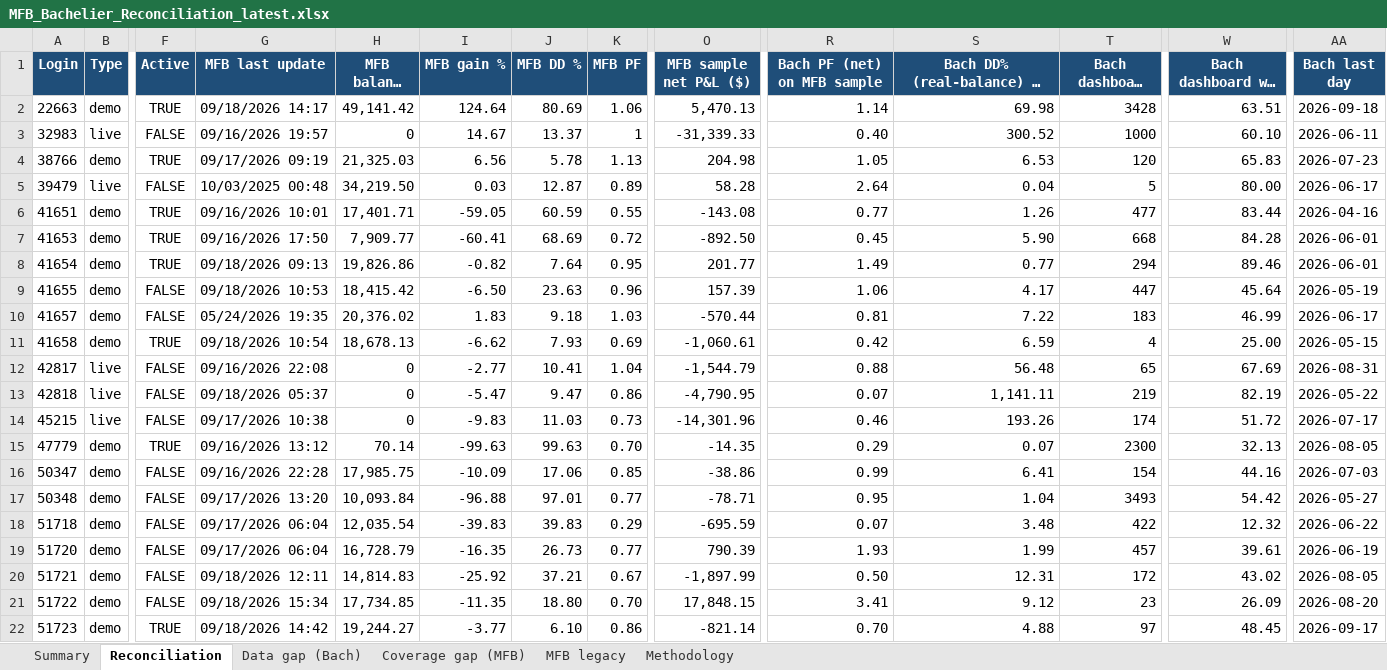
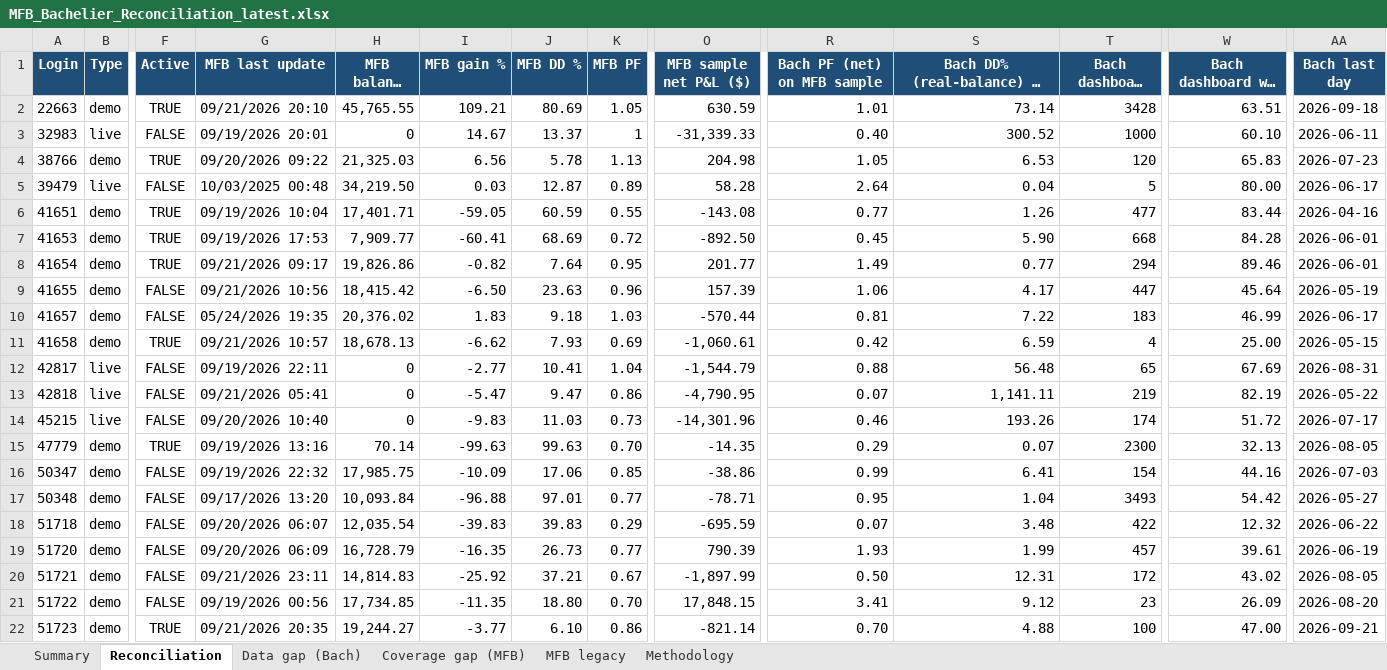
Before and after one commit to TheCryptocrat/bachelier-dashboards, an Excel workbook: MFB_Bachelier_Reconciliation_latest.xlsx, sheet Reconciliation, drawn as a sheet; only a part is shown, gaps mark what is left out; long unchanged cells end in …; values as stored, in another font and other column widths than the file's, no borders; the diff covers the shown part only; the diff names each change by its address in the sheet, - before the commit and + after, or states it on an @@ line.

Commit message:
Update dashboards — 2026-09-22

```diff
--- a/MFB_Bachelier_Reconciliation_latest.xlsx (sheet Reconciliation)
+++ b/MFB_Bachelier_Reconciliation_latest.xlsx (sheet Reconciliation)
-G2 (MFB last update): 09/18/2026 14:17
+G2 (MFB last update): 09/21/2026 20:10
-H2 (MFB balance ($)): 49,141.42
+H2 (MFB balance ($)): 45,765.55
-I2 (MFB gain %): 124.64
+I2 (MFB gain %): 109.21
-K2 (MFB PF): 1.06
+K2 (MFB PF): 1.05
-O2 (MFB sample net P&L ($)): 5,470.13
+O2 (MFB sample net P&L ($)): 630.59
-R2 (Bach PF (net) on MFB sample): 1.14
+R2 (Bach PF (net) on MFB sample): 1.01
-S2: 69.98
+S2: 73.14
-G3 (MFB last update): 09/16/2026 19:57
+G3 (MFB last update): 09/19/2026 20:01
-G4 (MFB last update): 09/17/2026 09:19
+G4 (MFB last update): 09/20/2026 09:22
-G6 (MFB last update): 09/16/2026 10:01
+G6 (MFB last update): 09/19/2026 10:04
-G7 (MFB last update): 09/16/2026 17:50
+G7 (MFB last update): 09/19/2026 17:53
-G8 (MFB last update): 09/18/2026 09:13
+G8 (MFB last update): 09/21/2026 09:17
-G9 (MFB last update): 09/18/2026 10:53
+G9 (MFB last update): 09/21/2026 10:56
-G11 (MFB last update): 09/18/2026 10:54
+G11 (MFB last update): 09/21/2026 10:57
-G12 (MFB last update): 09/16/2026 22:08
+G12 (MFB last update): 09/19/2026 22:11
-G13 (MFB last update): 09/18/2026 05:37
+G13 (MFB last update): 09/21/2026 05:41
-G14 (MFB last update): 09/17/2026 10:38
+G14 (MFB last update): 09/20/2026 10:40
-G15 (MFB last update): 09/16/2026 13:12
+G15 (MFB last update): 09/19/2026 13:16
-G16 (MFB last update): 09/16/2026 22:28
+G16 (MFB last update): 09/19/2026 22:32
-G18 (MFB last update): 09/17/2026 06:04
+G18 (MFB last update): 09/20/2026 06:07
-G19 (MFB last update): 09/17/2026 06:04
+G19 (MFB last update): 09/20/2026 06:09
-G20 (MFB last update): 09/18/2026 12:11
+G20 (MFB last update): 09/21/2026 23:11
-G21 (MFB last update): 09/18/2026 15:34
+G21 (MFB last update): 09/19/2026 00:56
-G22 (MFB last update): 09/18/2026 14:42
+G22 (MFB last update): 09/21/2026 20:35
-T22 (Bach dashboard trades): 97
+T22 (Bach dashboard trades): 100
-W22 (Bach dashboard win rate %): 48.45
+W22 (Bach dashboard win rate %): 47.00
-AA22 (Bach last day): 2026-09-17
+AA22 (Bach last day): 2026-09-21
```
Also changed, not shown: 234 edited cells elsewhere in this sheet, sheet MFB legacy, sheet Data gap (Bach), sheet Summary, 6 other files.
